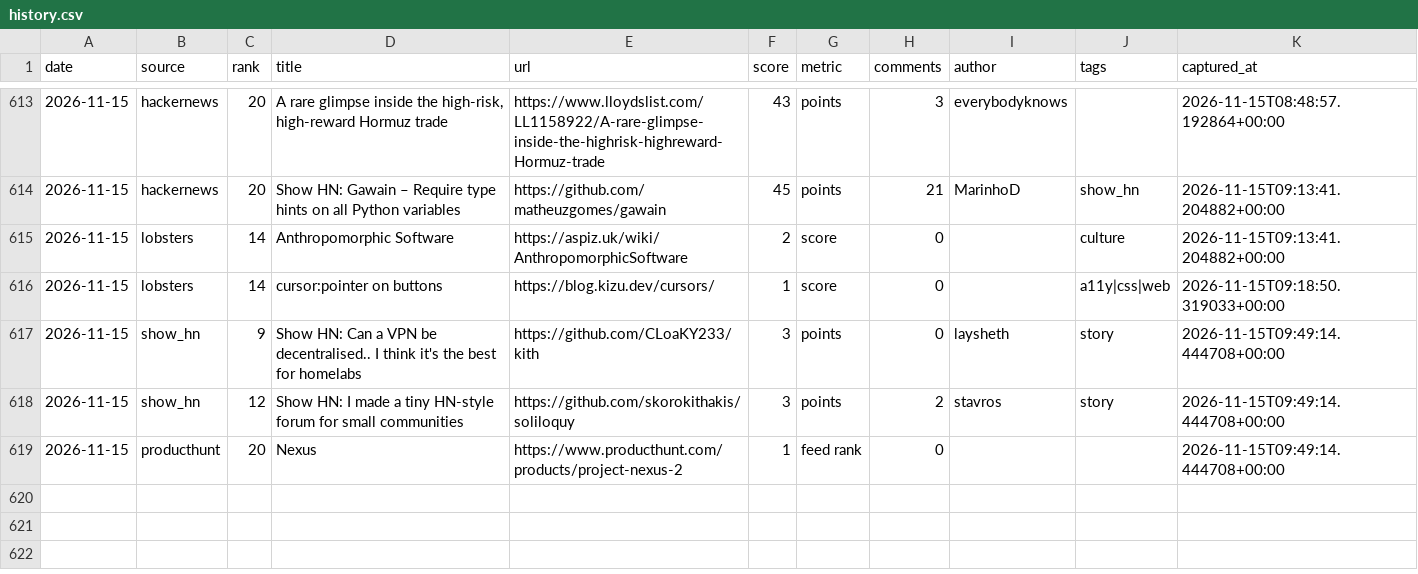
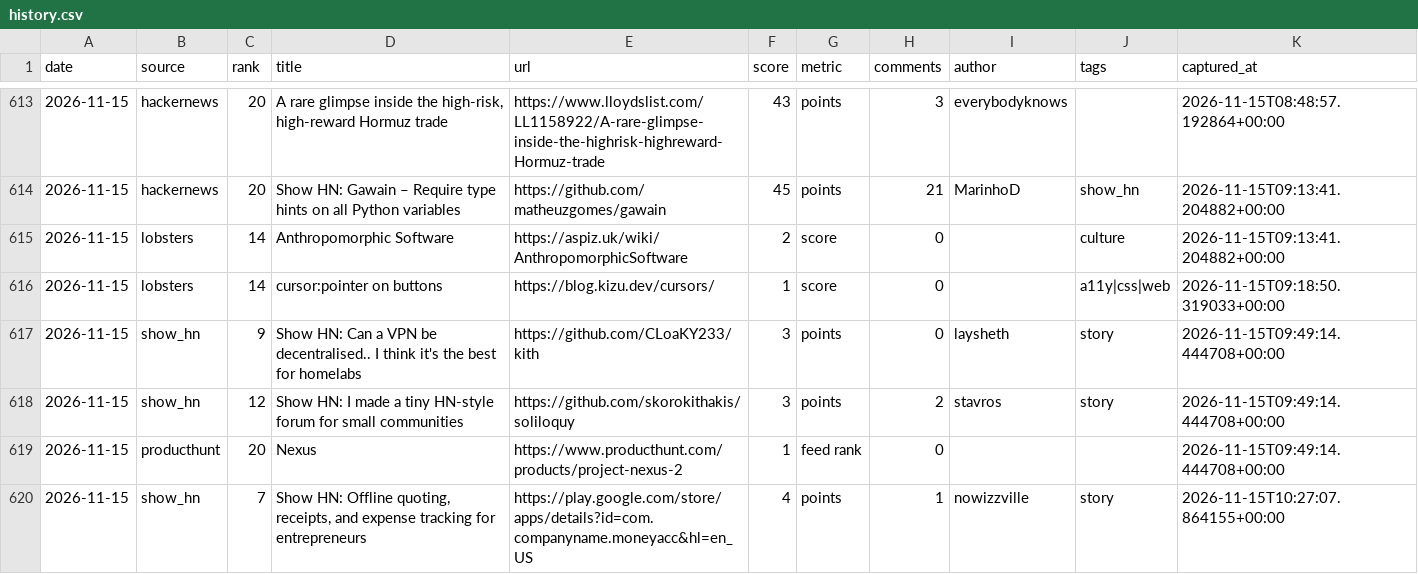
Before and after one commit to zalize-com/trendscope, a CSV file: data/history.csv, drawn as a sheet; only a part is shown, gaps mark what is left out; the diff names each change by its address in the sheet, - before the commit and + after, or states it on an @@ line.

```diff
--- a/data/history.csv
+++ b/data/history.csv
+row 620: 2026-11-15 | show_hn | 7 | Show HN: Offline quoting, receipts, and expense tracking for entrepreneurs | https://play.google.com/store/apps/details?id=com.companyname.moneyacc&hl=en_US | 4 | points | 1 | nowizzville | story | 2026-11-15T10:27:07.864155+00:00
```
Also changed, not shown: data/daily/2026-11-15.csv, data/health-log.csv, 17 other files.
